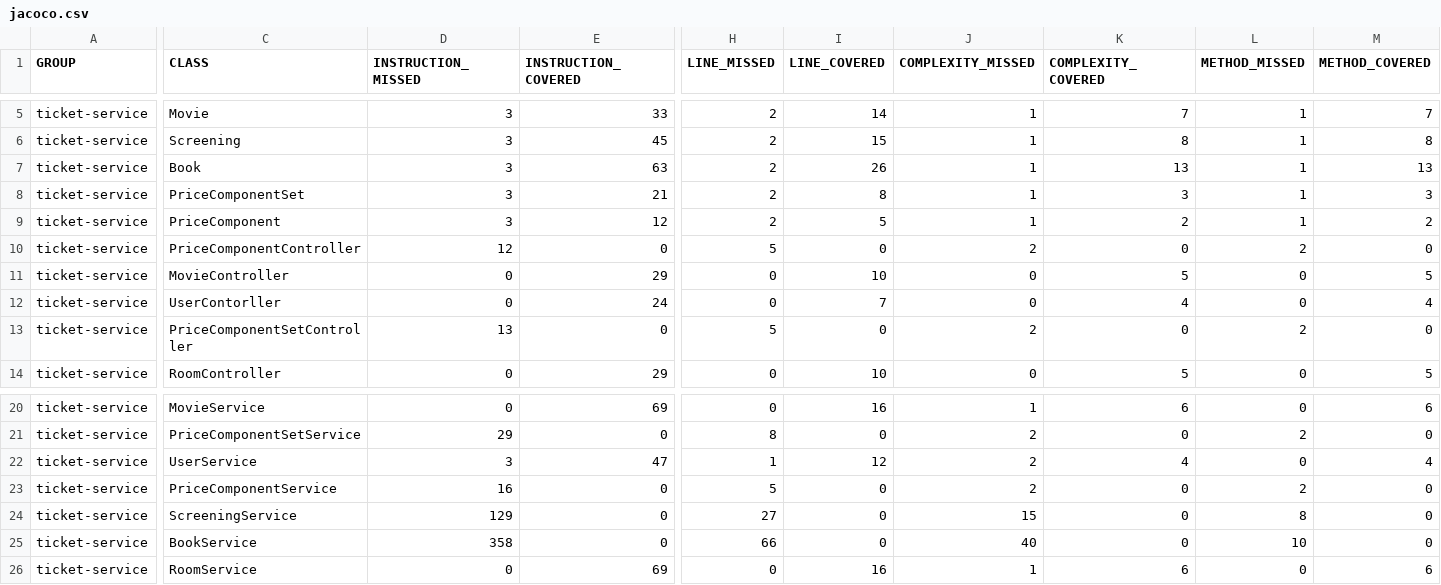
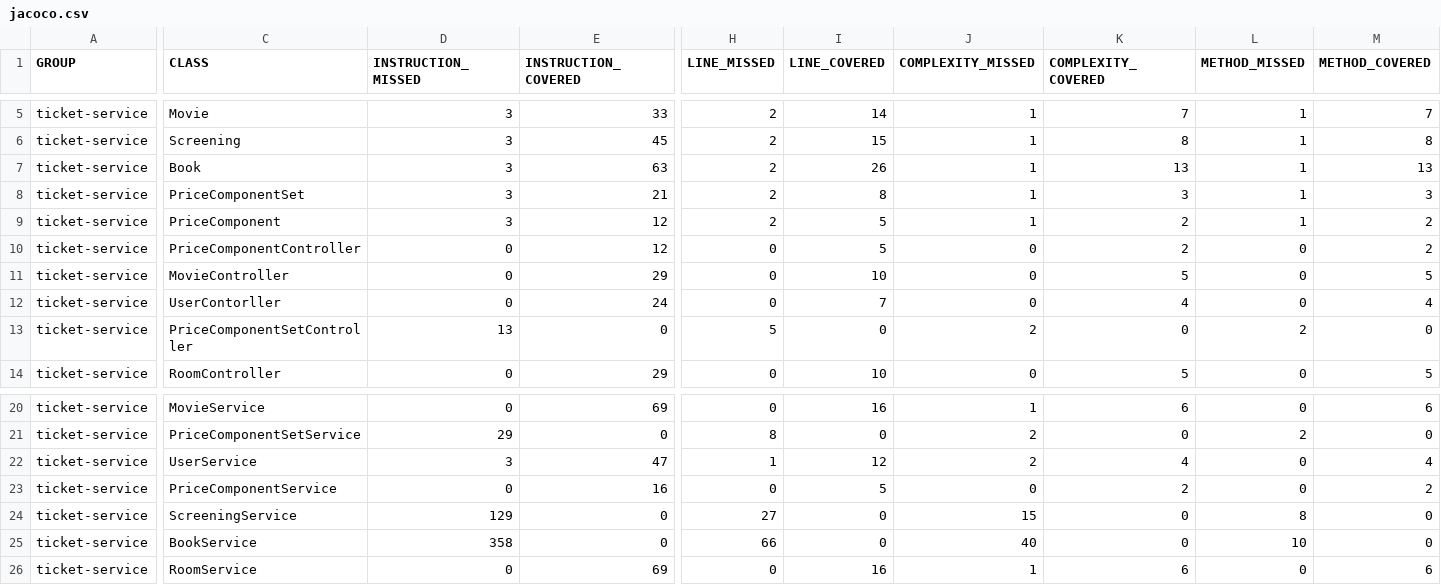
Before and after one commit to raczmarco3/JavaBeadando, a CSV file: ticket-service/target/site/jacoco/jacoco.csv, drawn as a sheet; only a part is shown, gaps mark what is left out; the diff names each change by its address in the sheet, - before the commit and + after, or states it on an @@ line.

```diff
--- a/ticket-service/target/site/jacoco/jacoco.csv
+++ b/ticket-service/target/site/jacoco/jacoco.csv
-D10 (INSTRUCTION_MISSED): 12
+D10 (INSTRUCTION_MISSED): 0
-E10 (INSTRUCTION_COVERED): 0
+E10 (INSTRUCTION_COVERED): 12
-H10 (LINE_MISSED): 5
+H10 (LINE_MISSED): 0
-I10 (LINE_COVERED): 0
+I10 (LINE_COVERED): 5
-J10 (COMPLEXITY_MISSED): 2
+J10 (COMPLEXITY_MISSED): 0
-K10 (COMPLEXITY_COVERED): 0
+K10 (COMPLEXITY_COVERED): 2
-L10 (METHOD_MISSED): 2
+L10 (METHOD_MISSED): 0
-M10 (METHOD_COVERED): 0
+M10 (METHOD_COVERED): 2
-D23 (INSTRUCTION_MISSED): 16
+D23 (INSTRUCTION_MISSED): 0
-E23 (INSTRUCTION_COVERED): 0
+E23 (INSTRUCTION_COVERED): 16
-H23 (LINE_MISSED): 5
+H23 (LINE_MISSED): 0
-I23 (LINE_COVERED): 0
+I23 (LINE_COVERED): 5
-J23 (COMPLEXITY_MISSED): 2
+J23 (COMPLEXITY_MISSED): 0
-K23 (COMPLEXITY_COVERED): 0
+K23 (COMPLEXITY_COVERED): 2
-L23 (METHOD_MISSED): 2
+L23 (METHOD_MISSED): 0
-M23 (METHOD_COVERED): 0
+M23 (METHOD_COVERED): 2
```
Also changed, not shown: 58 other files.
